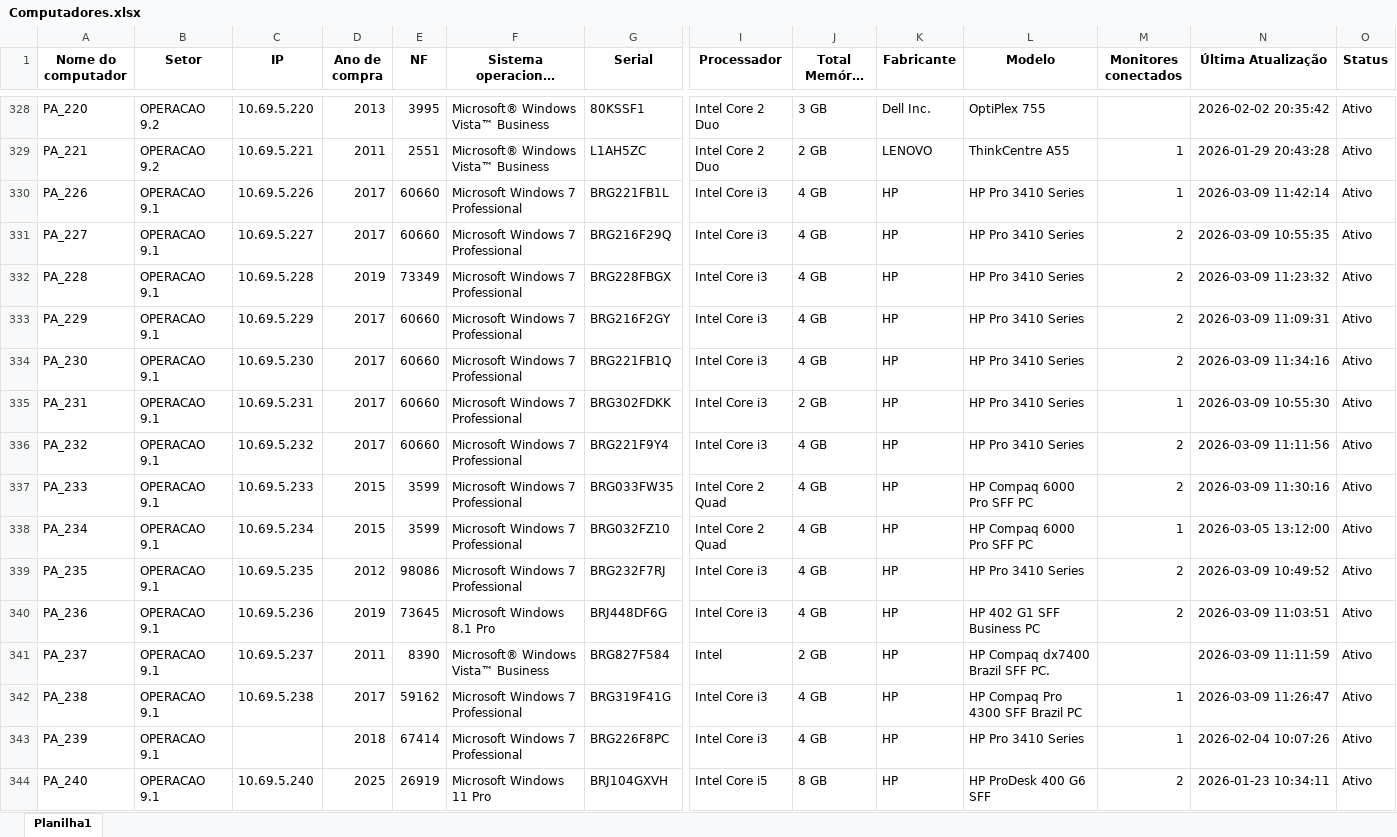
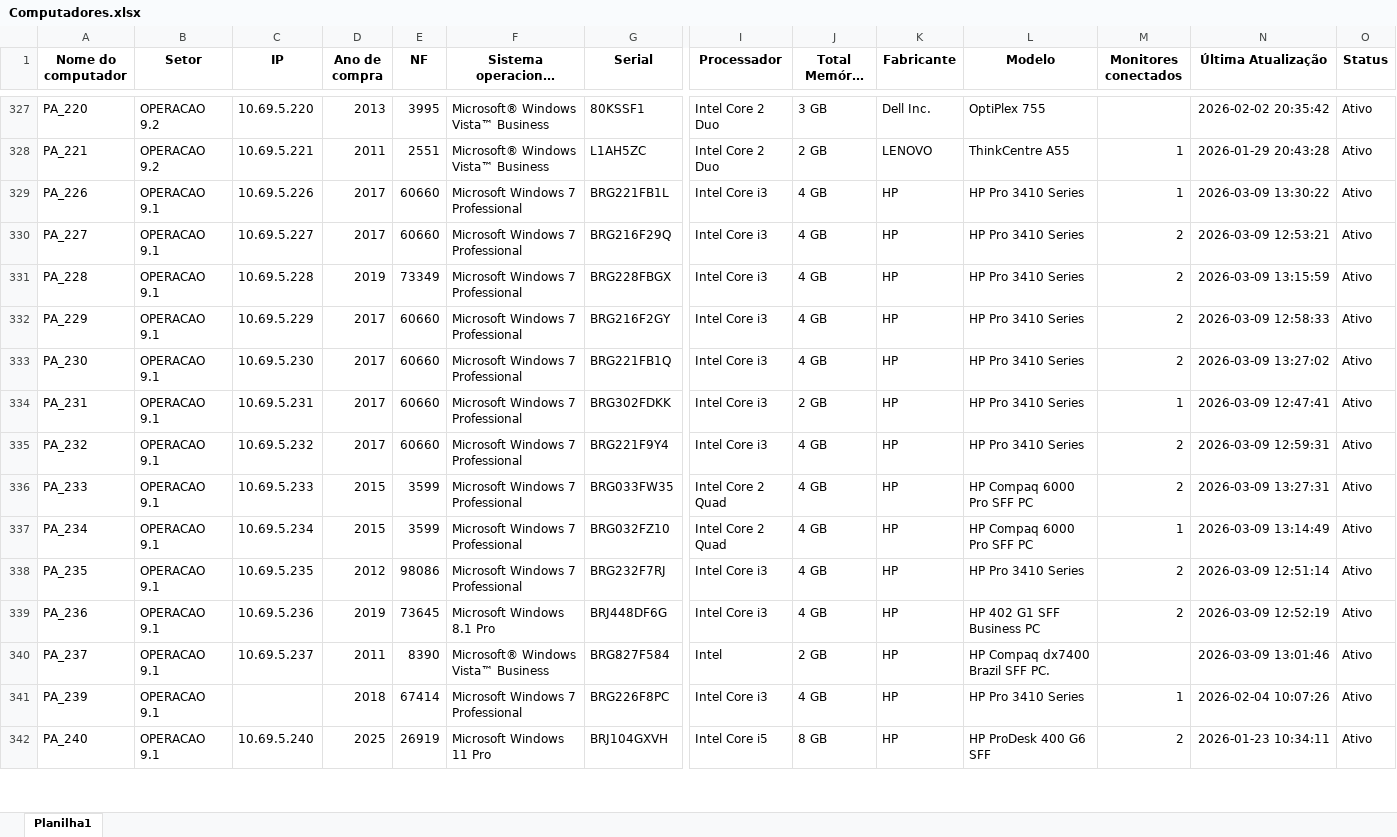
Before and after one commit to EstiloTlmk/export-relatorios-pbi, an Excel workbook: Computadores.xlsx, sheet Planilha1, drawn as a sheet; only a part is shown, gaps mark what is left out; long unchanged cells end in …; values as stored, in another font and other column widths than the file's, no borders; removed rows and columns are numbered as before the commit, all else as after; rows hold the shown columns only; the diff covers the shown part only; the diff names each change by its address in the sheet, - before the commit and + after, or states it on an @@ line.

Commit message:
Atualização automática 2026-03-09 13:52:05.967399

```diff
--- a/Computadores.xlsx (sheet Planilha1)
+++ b/Computadores.xlsx (sheet Planilha1)
-N329 (Última Atualização): 2026-03-09 11:42:14
+N329 (Última Atualização): 2026-03-09 13:30:22
-N330 (Última Atualização): 2026-03-09 10:55:35
+N330 (Última Atualização): 2026-03-09 12:53:21
-N331 (Última Atualização): 2026-03-09 11:23:32
+N331 (Última Atualização): 2026-03-09 13:15:59
-N332 (Última Atualização): 2026-03-09 11:09:31
+N332 (Última Atualização): 2026-03-09 12:58:33
-N333 (Última Atualização): 2026-03-09 11:34:16
+N333 (Última Atualização): 2026-03-09 13:27:02
-N334 (Última Atualização): 2026-03-09 10:55:30
+N334 (Última Atualização): 2026-03-09 12:47:41
-N335 (Última Atualização): 2026-03-09 11:11:56
+N335 (Última Atualização): 2026-03-09 12:59:31
-N336 (Última Atualização): 2026-03-09 11:30:16
+N336 (Última Atualização): 2026-03-09 13:27:31
-N337 (Última Atualização): 2026-03-05 13:12:00
+N337 (Última Atualização): 2026-03-09 13:14:49
-N338 (Última Atualização): 2026-03-09 10:49:52
+N338 (Última Atualização): 2026-03-09 12:51:14
-N339 (Última Atualização): 2026-03-09 11:03:51
+N339 (Última Atualização): 2026-03-09 12:52:19
-N340 (Última Atualização): 2026-03-09 11:11:59
+N340 (Última Atualização): 2026-03-09 13:01:46
-row 342: PA_238 | OPERACAO 9.1 | 10.69.5.238 | 2017 | 59162 | Microsoft Windows 7 Professional | BRG319F41G | Intel Core i3 | 4 GB | HP | HP Compaq Pro 4300 SFF Brazil PC | 1 | 2026-03-09 11:26:47 | Ativo
```
Also changed, not shown: 1 removed row and 220 edited cells elsewhere in this sheet, Monitores.xlsx.
